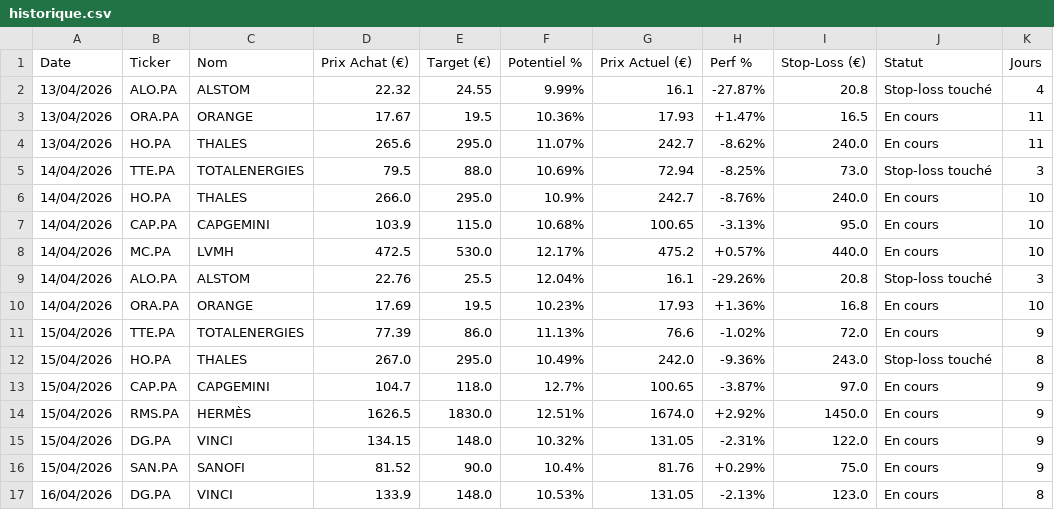
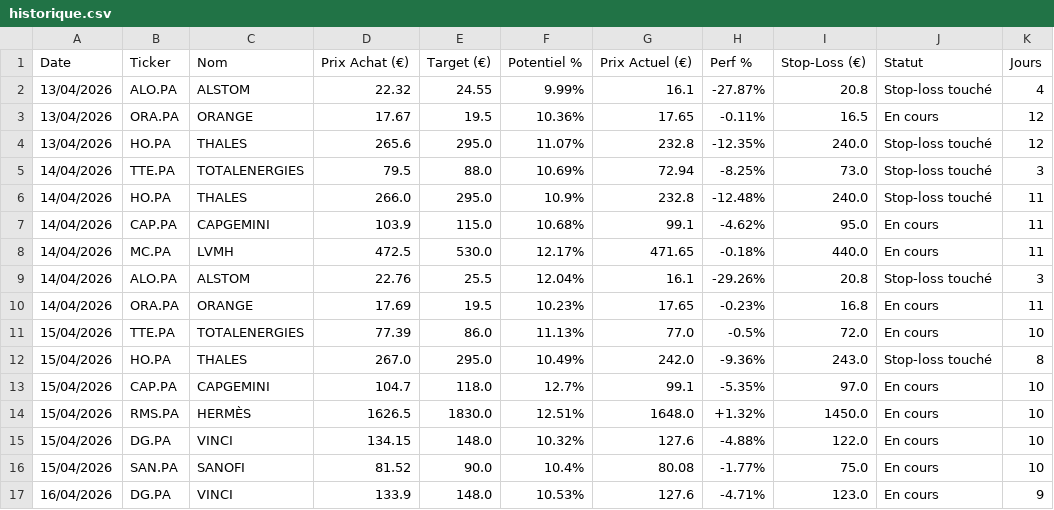
Before and after one commit to mikesyl/agent-bourse, a CSV file: historique.csv, drawn as a sheet; only a part is shown; the diff covers the shown part only.

Commit message:
Mise a jour tracker

```diff
--- a/historique.csv
+++ b/historique.csv
@@ -2,16 +2,16 @@ Date,Ticker,Nom,Prix Achat (€),Target (€),Potentiel %,Prix Actuel (€),Perf
 13/04/2026,ALO.PA,ALSTOM,22.32,24.55,9.99%,16.1,-27.87%,20.8,Stop-loss touché,4
-13/04/2026,ORA.PA,ORANGE,17.67,19.5,10.36%,17.93,+1.47%,16.5,En cours,11
-13/04/2026,HO.PA,THALES,265.6,295.0,11.07%,242.7,-8.62%,240.0,En cours,11
+13/04/2026,ORA.PA,ORANGE,17.67,19.5,10.36%,17.65,-0.11%,16.5,En cours,12
+13/04/2026,HO.PA,THALES,265.6,295.0,11.07%,232.8,-12.35%,240.0,Stop-loss touché,12
 14/04/2026,TTE.PA,TOTALENERGIES,79.5,88.0,10.69%,72.94,-8.25%,73.0,Stop-loss touché,3
-14/04/2026,HO.PA,THALES,266.0,295.0,10.9%,242.7,-8.76%,240.0,En cours,10
-14/04/2026,CAP.PA,CAPGEMINI,103.9,115.0,10.68%,100.65,-3.13%,95.0,En cours,10
-14/04/2026,MC.PA,LVMH,472.5,530.0,12.17%,475.2,+0.57%,440.0,En cours,10
+14/04/2026,HO.PA,THALES,266.0,295.0,10.9%,232.8,-12.48%,240.0,Stop-loss touché,11
+14/04/2026,CAP.PA,CAPGEMINI,103.9,115.0,10.68%,99.1,-4.62%,95.0,En cours,11
+14/04/2026,MC.PA,LVMH,472.5,530.0,12.17%,471.65,-0.18%,440.0,En cours,11
 14/04/2026,ALO.PA,ALSTOM,22.76,25.5,12.04%,16.1,-29.26%,20.8,Stop-loss touché,3
-14/04/2026,ORA.PA,ORANGE,17.69,19.5,10.23%,17.93,+1.36%,16.8,En cours,10
-15/04/2026,TTE.PA,TOTALENERGIES,77.39,86.0,11.13%,76.6,-1.02%,72.0,En cours,9
+14/04/2026,ORA.PA,ORANGE,17.69,19.5,10.23%,17.65,-0.23%,16.8,En cours,11
+15/04/2026,TTE.PA,TOTALENERGIES,77.39,86.0,11.13%,77.0,-0.5%,72.0,En cours,10
 15/04/2026,HO.PA,THALES,267.0,295.0,10.49%,242.0,-9.36%,243.0,Stop-loss touché,8
-15/04/2026,CAP.PA,CAPGEMINI,104.7,118.0,12.7%,100.65,-3.87%,97.0,En cours,9
-15/04/2026,RMS.PA,HERMÈS,1626.5,1830.0,12.51%,1674.0,+2.92%,1450.0,En cours,9
-15/04/2026,DG.PA,VINCI,134.15,148.0,10.32%,131.05,-2.31%,122.0,En cours,9
-15/04/2026,SAN.PA,SANOFI,81.52,90.0,10.4%,81.76,+0.29%,75.0,En cours,9
-16/04/2026,DG.PA,VINCI,133.9,148.0,10.53%,131.05,-2.13%,123.0,En cours,8
+15/04/2026,CAP.PA,CAPGEMINI,104.7,118.0,12.7%,99.1,-5.35%,97.0,En cours,10
+15/04/2026,RMS.PA,HERMÈS,1626.5,1830.0,12.51%,1648.0,+1.32%,1450.0,En cours,10
+15/04/2026,DG.PA,VINCI,134.15,148.0,10.32%,127.6,-4.88%,122.0,En cours,10
+15/04/2026,SAN.PA,SANOFI,81.52,90.0,10.4%,80.08,-1.77%,75.0,En cours,10
+16/04/2026,DG.PA,VINCI,133.9,148.0,10.53%,127.6,-4.71%,123.0,En cours,9
```
Also changed, not shown: 3 added rows and 106 edited cells elsewhere in this file.
